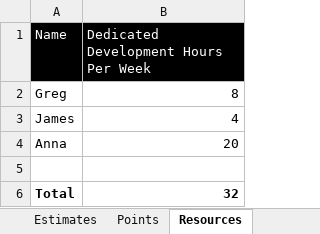
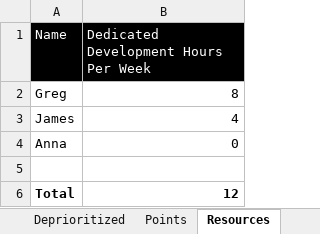
Before and after one commit to GregFinzer/BedBrigadeNational, an Excel workbook: Documentation/Design/Estimates.xlsx, sheet Resources, drawn as a sheet; values as stored, in another font and other column widths than the file's, no borders; the diff names each change by its address in the sheet, - before the commit and + after, or states it on an @@ line.

```diff
--- a/Documentation/Design/Estimates.xlsx (sheet Resources)
+++ b/Documentation/Design/Estimates.xlsx (sheet Resources)
+sheet tab: Deprioritized
-B4: 20
+B4: 0
-B6: 32
+B6: 12
```
Also changed, not shown: sheet Estimates.
